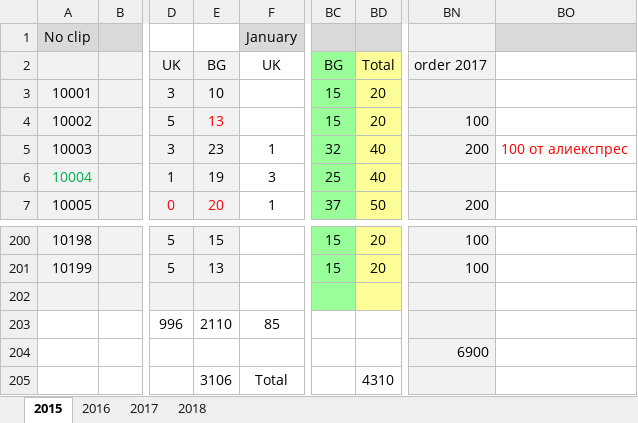
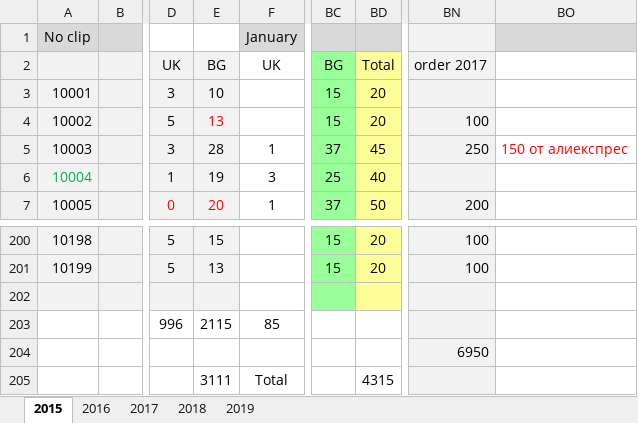
Before and after one commit to nicknakov/NstoreOnline, an Excel workbook: Clips_Inventory_16.xlsx, sheet 2015, drawn as a sheet; only a part is shown, gaps mark what is left out; values as stored, in another font and other column widths than the file's, no borders; the diff names each change by its address in the sheet, - before the commit and + after, or states it on an @@ line.

```diff
--- a/Clips_Inventory_16.xlsx (sheet 2015)
+++ b/Clips_Inventory_16.xlsx (sheet 2015)
+sheet tab: 2019
-E5: 23
+E5: 28
-BC5: 32
+BC5: 37
-BD5: 40
+BD5: 45
-BN5: 200
+BN5: 250
-BO5: 100 от алиекспрес
+BO5: 150 от алиекспрес
-E203: 2110
+E203: 2115
-BN204: 6900
+BN204: 6950
-E205: 3106
+E205: 3111
-BD205: 4310
+BD205: 4315
```
Also changed, not shown: sheet 2018, sheet 2017, sheet 2016.
